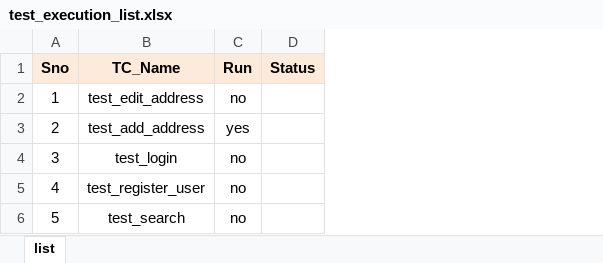
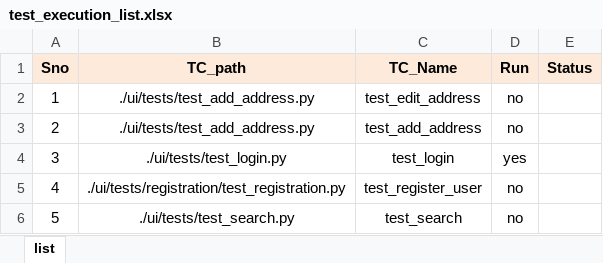
Before and after one commit to mdbasheer333/pythonfw, an Excel workbook: ui/data/test_execution_list.xlsx, sheet list, drawn as a sheet; values as stored, in another font and other column widths than the file's, no borders; addresses are those after the commit; the diff names each change by its address in the sheet, - before the commit and + after, or states it on an @@ line.

```diff
--- a/ui/data/test_execution_list.xlsx (sheet list)
+++ b/ui/data/test_execution_list.xlsx (sheet list)
+column B (TC_path), rows 2-6: ./ui/tests/test_add_address.py | ./ui/tests/test_add_address.py | ./ui/tests/test_login.py | ./ui/tests/registration/test_registration.py | ./ui/tests/test_search.py
-D3 (Run): yes
+D3 (Run): no
-D4 (Run): no
+D4 (Run): yes
```
Also changed, not shown: 8 other files.
